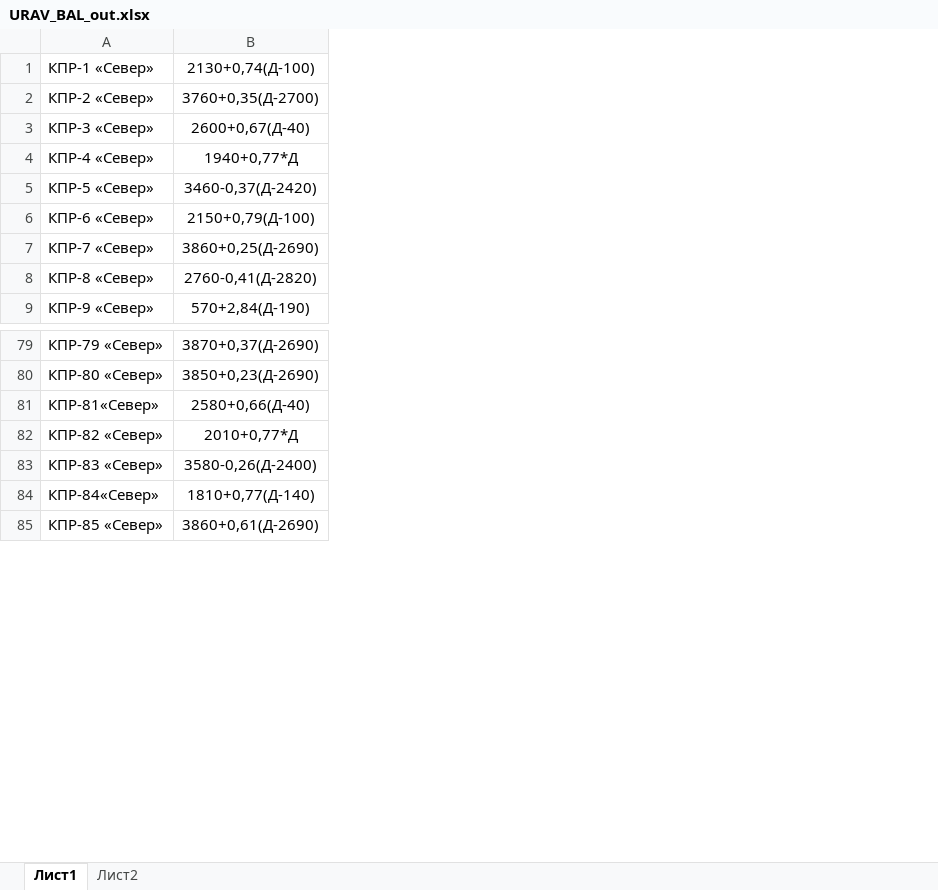
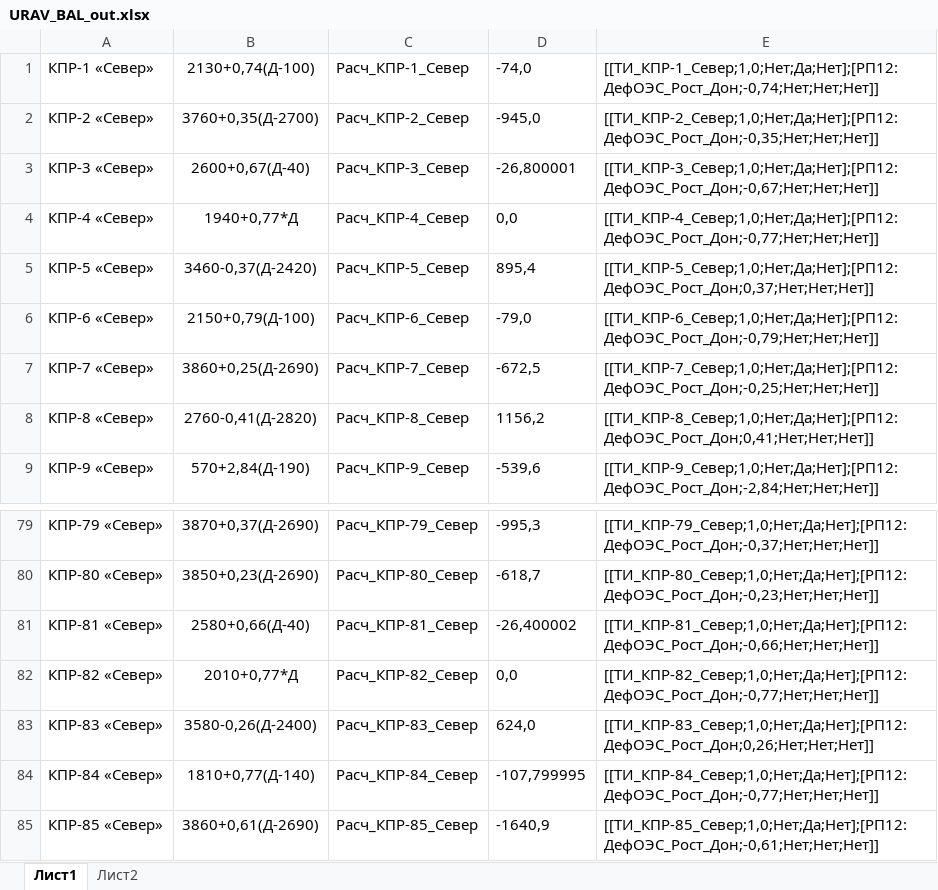
Before and after one commit to kshmailov/ImportShachti, an Excel workbook: data/URAV_BAL_out.xlsx, sheet Лист1, drawn as a sheet; only a part is shown, gaps mark what is left out; values as stored, in another font and other column widths than the file's, no borders; the diff names each change by its address in the sheet, - before the commit and + after, or states it on an @@ line.

```diff
--- a/data/URAV_BAL_out.xlsx (sheet Лист1)
+++ b/data/URAV_BAL_out.xlsx (sheet Лист1)
+column C, rows 1-9: Расч_КПР-1_Север | Расч_КПР-2_Север | Расч_КПР-3_Север | Расч_КПР-4_Север | Расч_КПР-5_Север | Расч_КПР-6_Север | Расч_КПР-7_Север | Расч_КПР-8_Север | Расч_КПР-9_Север; rows 79-85: Расч_КПР-79_Север | Расч_КПР-80_Север | Расч_КПР-81_Север | Расч_КПР-82_Север | Расч_КПР-83_Север | Расч_КПР-84_Север | Расч_КПР-85_Север
+column D, rows 1-9: -74,0 | -945,0 | -26,800001 | 0,0 | 895,4 | -79,0 | -672,5 | 1156,2 | -539,6; rows 79-85: -995,3 | -618,7 | -26,400002 | 0,0 | 624,0 | -107,799995 | -1640,9
+column E, rows 1-9: [[ТИ_КПР-1_Север;1,0;Нет;Да;Нет];[PП12:ДефОЭС_Рост_Дон;-0,74;Нет;Нет;Нет]] | [[ТИ_КПР-2_Север;1,0;Нет;Да;Нет];[PП12:ДефОЭС_Рост_Дон;-0,35;Нет;Нет;Нет]] | [[ТИ_КПР-3_Север;1,0;Нет;Да;Нет];[PП12:ДефОЭС_Рост_Дон;-0,67;Нет;Нет;Нет]] | [[ТИ_КПР-4_Север;1,0;Нет;Да;Нет];[PП12:ДефОЭС_Рост_Дон;-0,77;Нет;Нет;Нет]] | [[ТИ_КПР-5_Север;1,0;Нет;Да;Нет];[PП12:ДефОЭС_Рост_Дон;0,37;Нет;Нет;Нет]] | [[ТИ_КПР-6_Север;1,0;Нет;Да;Нет];[PП12:ДефОЭС_Рост_Дон;-0,79;Нет;Нет;Нет]] | [[ТИ_КПР-7_Север;1,0;Нет;Да;Нет];[PП12:ДефОЭС_Рост_Дон;-0,25;Нет;Нет;Нет]] | [[ТИ_КПР-8_Север;1,0;Нет;Да;Нет];[PП12:ДефОЭС_Рост_Дон;0,41;Нет;Нет;Нет]] | [[ТИ_КПР-9_Север;1,0;Нет;Да;Нет];[PП12:ДефОЭС_Рост_Дон;-2,84;Нет;Нет;Нет]]; rows 79-85: [[ТИ_КПР-79_Север;1,0;Нет;Да;Нет];[PП12:ДефОЭС_Рост_Дон;-0,37;Нет;Нет;Нет]] | [[ТИ_КПР-80_Север;1,0;Нет;Да;Нет];[PП12:ДефОЭС_Рост_Дон;-0,23;Нет;Нет;Нет]] | [[ТИ_КПР-81_Север;1,0;Нет;Да;Нет];[PП12:ДефОЭС_Рост_Дон;-0,66;Нет;Нет;Нет]] | [[ТИ_КПР-82_Север;1,0;Нет;Да;Нет];[PП12:ДефОЭС_Рост_Дон;-0,77;Нет;Нет;Нет]] | [[ТИ_КПР-83_Север;1,0;Нет;Да;Нет];[PП12:ДефОЭС_Рост_Дон;0,26;Нет;Нет;Нет]] | [[ТИ_КПР-84_Север;1,0;Нет;Да;Нет];[PП12:ДефОЭС_Рост_Дон;-0,77;Нет;Нет;Нет]] | [[ТИ_КПР-85_Север;1,0;Нет;Да;Нет];[PП12:ДефОЭС_Рост_Дон;-0,61;Нет;Нет;Нет]]
-A81: КПР-81«Север»
+A81: КПР-81 «Север»
-A84: КПР-84«Север»
+A84: КПР-84 «Север»
```
Also changed, not shown: data/RostVol.xlsx, data/URAV_BAL.xlsx, 14 other files.
